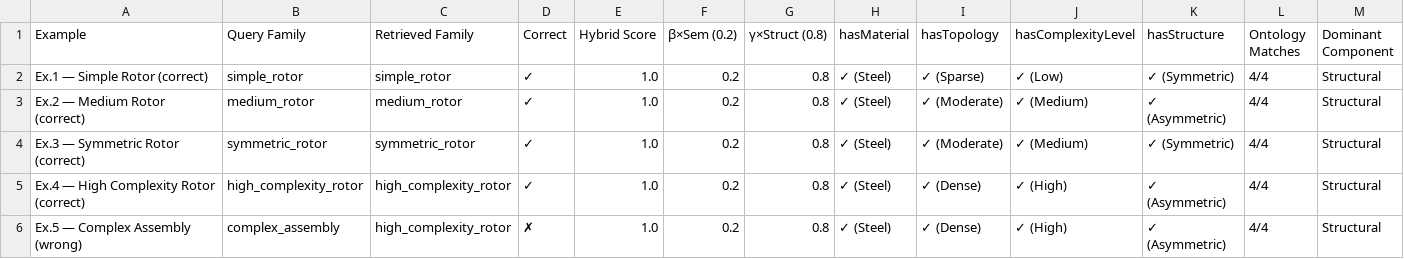
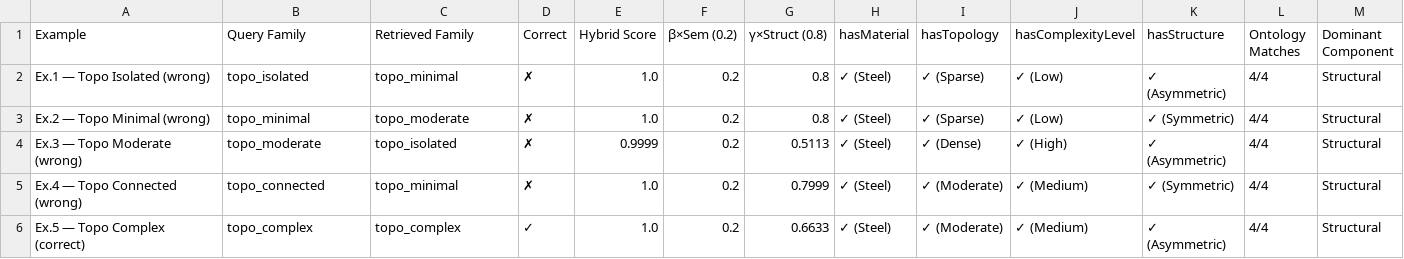
Before and after one commit to 2314r/SimilarityThesis, a CSV file: ontology/outputs/tables/explainability_paper_table.csv, drawn as a sheet.

```diff
--- a/ontology/outputs/tables/explainability_paper_table.csv
+++ b/ontology/outputs/tables/explainability_paper_table.csv
@@ -1,6 +1,6 @@
 Example,Query Family,Retrieved Family,Correct,Hybrid Score,β×Sem (0.2),γ×Struct (0.8),hasMaterial,hasTopology,hasComplexityLevel,hasStructure,Ontology Matches,Dominant Component
-Ex.1 — Simple Rotor (correct),simple_rotor,simple_rotor,✓,1.0,0.2,0.8,✓  (Steel),✓  (Sparse),✓  (Low),✓  (Symmetric),4/4,Structural
-Ex.2 — Medium Rotor (correct),medium_rotor,medium_rotor,✓,1.0,0.2,0.8,✓  (Steel),✓  (Moderate),✓  (Medium),✓  (Asymmetric),4/4,Structural
-Ex.3 — Symmetric Rotor (correct),symmetric_rotor,symmetric_rotor,✓,1.0,0.2,0.8,✓  (Steel),✓  (Moderate),✓  (Medium),✓  (Symmetric),4/4,Structural
-Ex.4 — High Complexity Rotor (correct),high_complexity_rotor,high_complexity_rotor,✓,1.0,0.2,0.8,✓  (Steel),✓  (Dense),✓  (High),✓  (Asymmetric),4/4,Structural
-Ex.5 — Complex Assembly (wrong),complex_assembly,high_complexity_rotor,✗,1.0,0.2,0.8,✓  (Steel),✓  (Dense),✓  (High),✓  (Asymmetric),4/4,Structural
+Ex.1 — Topo Isolated (wrong),topo_isolated,topo_minimal,✗,1.0,0.2,0.8,✓  (Steel),✓  (Sparse),✓  (Low),✓  (Asymmetric),4/4,Structural
+Ex.2 — Topo Minimal (wrong),topo_minimal,topo_moderate,✗,1.0,0.2,0.8,✓  (Steel),✓  (Sparse),✓  (Low),✓  (Symmetric),4/4,Structural
+Ex.3 — Topo Moderate (wrong),topo_moderate,topo_isolated,✗,0.9999,0.2,0.5113,✓  (Steel),✓  (Dense),✓  (High),✓  (Asymmetric),4/4,Structural
+Ex.4 — Topo Connected (wrong),topo_connected,topo_minimal,✗,1.0,0.2,0.7999,✓  (Steel),✓  (Moderate),✓  (Medium),✓  (Symmetric),4/4,Structural
+Ex.5 — Topo Complex (correct),topo_complex,topo_complex,✓,1.0,0.2,0.6633,✓  (Steel),✓  (Moderate),✓  (Medium),✓  (Asymmetric),4/4,Structural
```
Also changed, not shown: ontology/outputs/tables/explainability_traces.csv, ontology/outputs/tables/hybrid_retrieval_results.csv, 54 other files.
